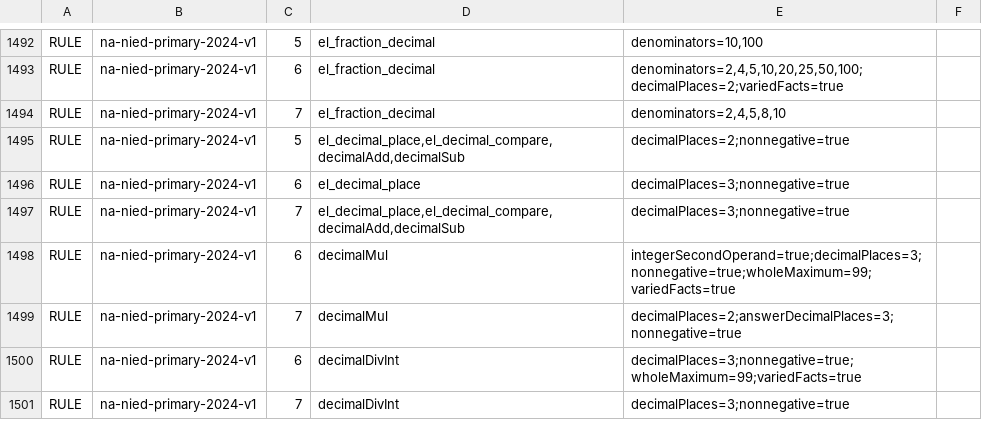
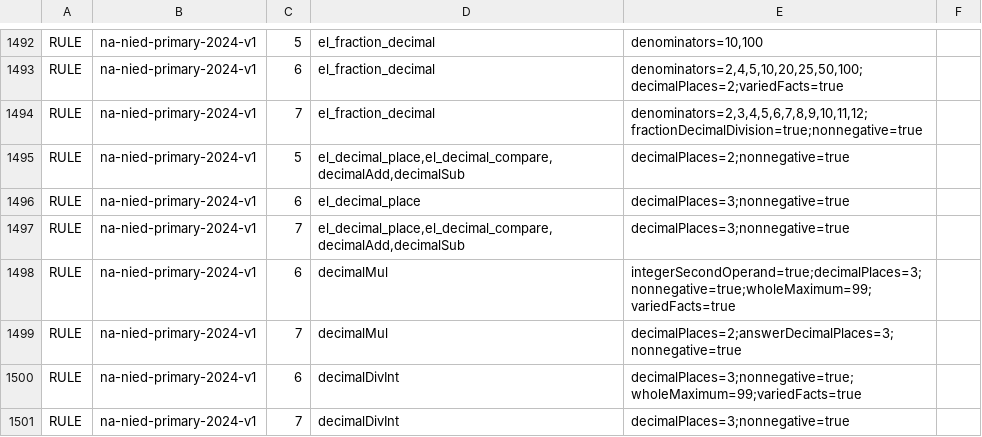
Before and after one commit to logue1114-maker/gomgom-open-education, a TSV file: math/engine/src/main/resources/curricula/global.tsv, drawn as a sheet; only a part is shown, gaps mark what is left out.

Commit message:
Teach fraction division and explicit thousandths rounding

```diff
--- a/math/engine/src/main/resources/curricula/global.tsv
+++ b/math/engine/src/main/resources/curricula/global.tsv
@@ -1493,3 +1493,3 @@ RULE	na-nied-primary-2024-v1	5	el_fraction_decimal	denominators=10,100
 RULE	na-nied-primary-2024-v1	6	el_fraction_decimal	denominators=2,4,5,10,20,25,50,100;decimalPlaces=2;variedFacts=true
-RULE	na-nied-primary-2024-v1	7	el_fraction_decimal	denominators=2,4,5,8,10
+RULE	na-nied-primary-2024-v1	7	el_fraction_decimal	denominators=2,3,4,5,6,7,8,9,10,11,12;fractionDecimalDivision=true;nonnegative=true
 RULE	na-nied-primary-2024-v1	5	el_decimal_place,el_decimal_compare,decimalAdd,decimalSub	decimalPlaces=2;nonnegative=true
```
Also changed, not shown: 8 other files.
